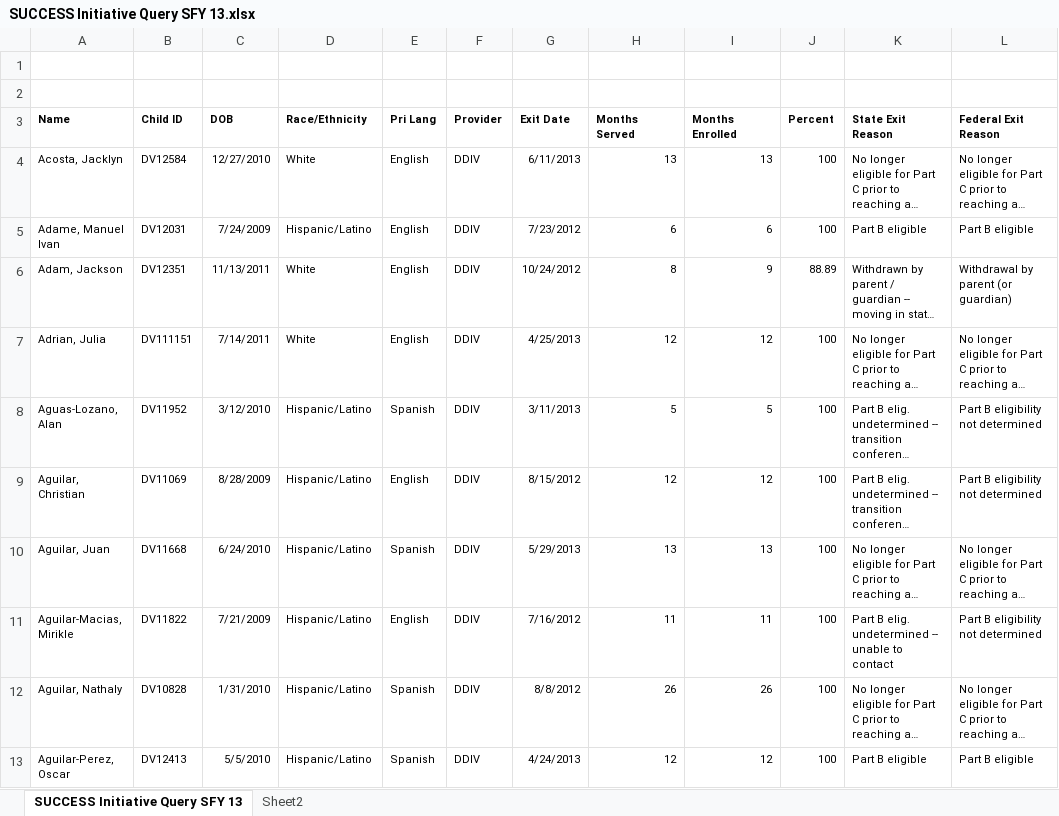
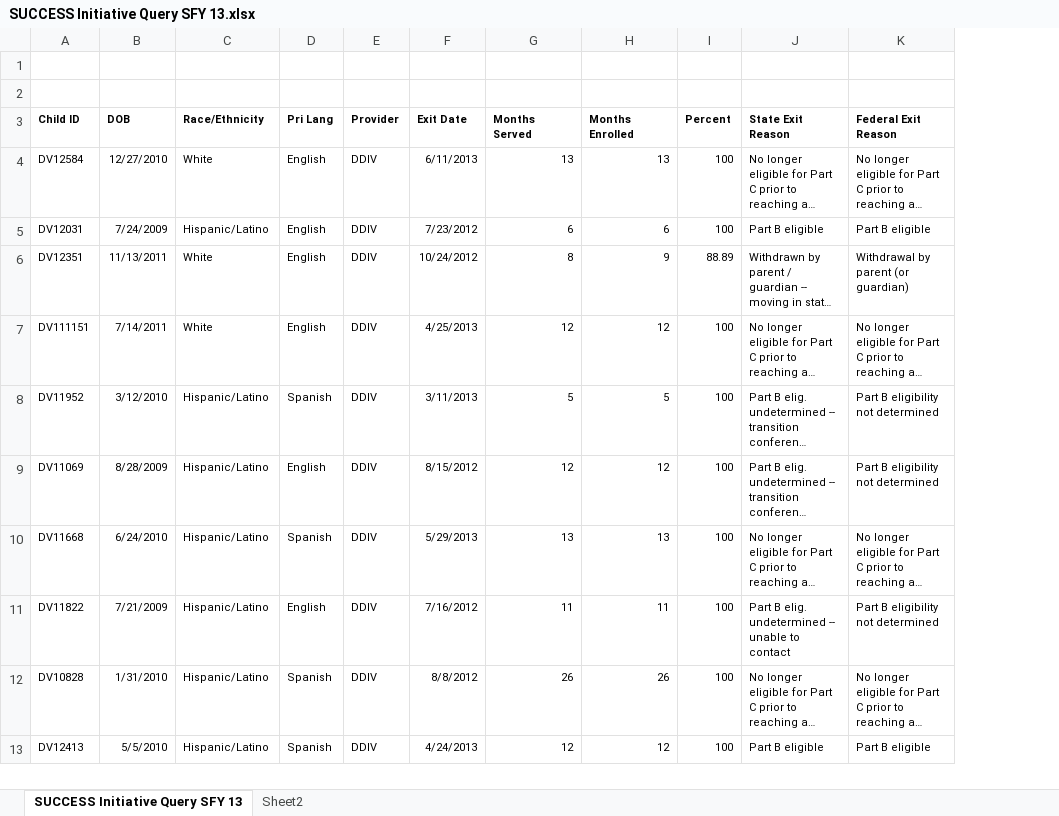
Before and after one commit to saltfog/r-code, an Excel workbook: SUCCESS Initiative Query/SUCCESS Initiative Query SFY 13.xlsx, sheet SUCCESS Initiative Query SFY 13, drawn as a sheet; only a part is shown; long unchanged cells end in …; values as stored, in another font and other column widths than the file's, no borders; charts and pictures not drawn; the diff names each change by its address in the sheet, - before the commit and + after, or states it on an @@ line.

Commit message:
data source clean up

```diff
--- a/SUCCESS Initiative Query/SUCCESS Initiative Query SFY 13.xlsx (sheet SUCCESS Initiative Query SFY 13)
+++ b/SUCCESS Initiative Query/SUCCESS Initiative Query SFY 13.xlsx (sheet SUCCESS Initiative Query SFY 13)
-column A (Name), rows 4-13: Acosta, Jacklyn | Adame, Manuel Ivan | Adam, Jackson | Adrian, Julia | Aguas-Lozano, Alan | Aguilar, Christian | Aguilar, Juan | Aguilar-Macias, Mirikle | Aguilar, Nathaly | Aguilar-Perez, Oscar
```
Also changed, not shown: charts or pictures, 3 other files.
